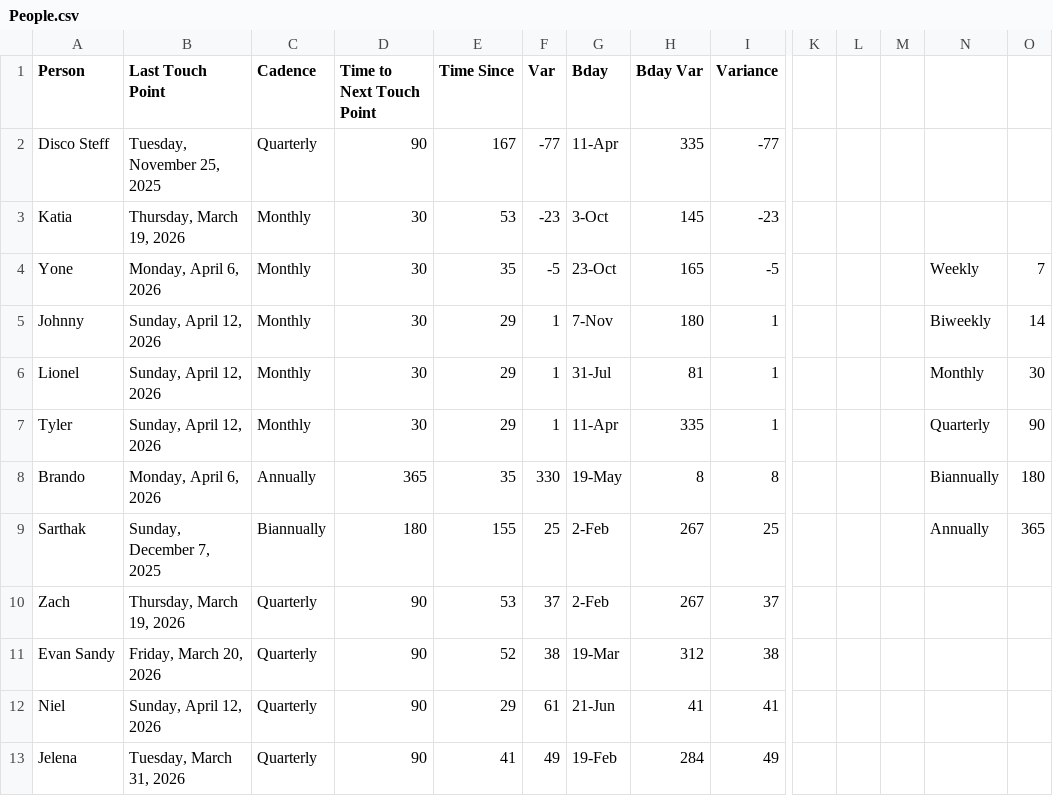
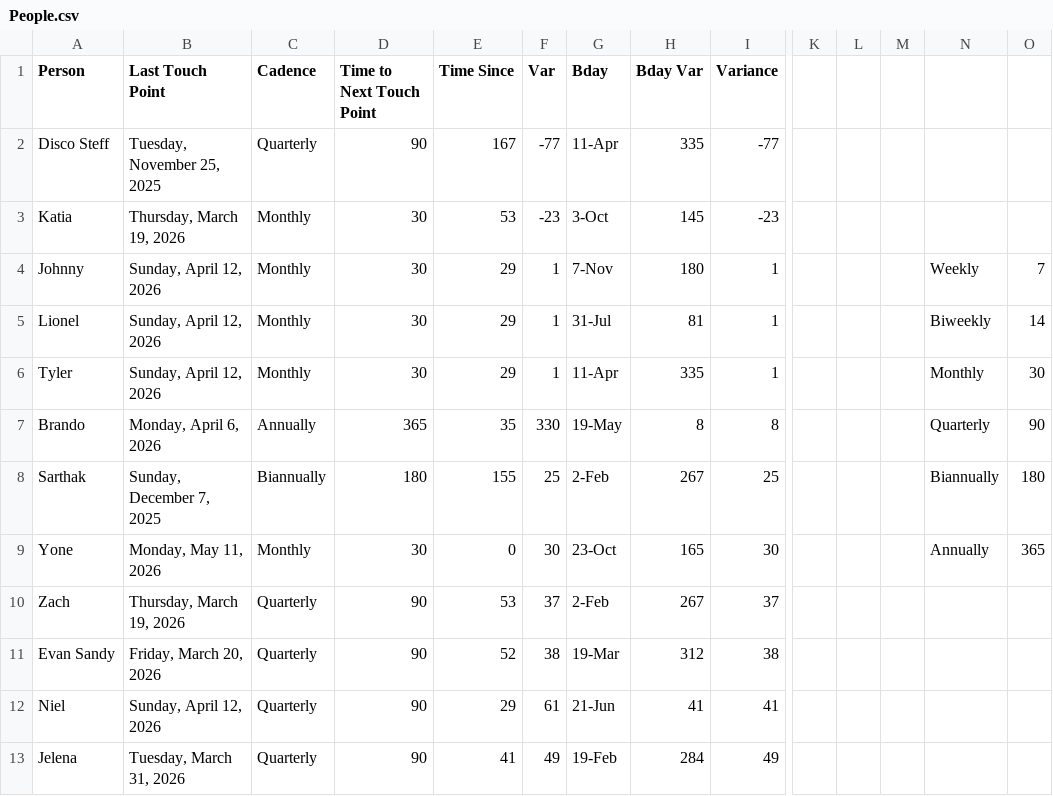
Before and after one commit to iraseidman/public, a CSV file: People.csv, drawn as a sheet; only a part is shown, gaps mark what is left out; removed rows and columns are numbered as before the commit, all else as after; rows hold the shown columns only; the diff names each change by its address in the sheet, - before the commit and + after, or states it on an @@ line.

```diff
--- a/People.csv
+++ b/People.csv
-row 4: Yone | Monday, April 6, 2026 | Monthly | 30 | 35 | -5 | 23-Oct | 165 | -5 |  |  |  | Weekly | 7
-N4: Biweekly
+N4: Weekly
-O4: 14
+O4: 7
-N5: Monthly
+N5: Biweekly
-O5: 30
+O5: 14
-N6: Quarterly
+N6: Monthly
-O6: 90
+O6: 30
-N7: Biannually
+N7: Quarterly
-O7: 180
+O7: 90
-N8: Annually
+N8: Biannually
-O8: 365
+O8: 180
+row 9: Yone | Monday, May 11, 2026 | Monthly | 30 | 0 | 30 | 23-Oct | 165 | 30 |  |  |  | Annually | 365
```
Also changed, not shown: Email/gmail.csv, Email/yahoo.csv, 7 other files.
